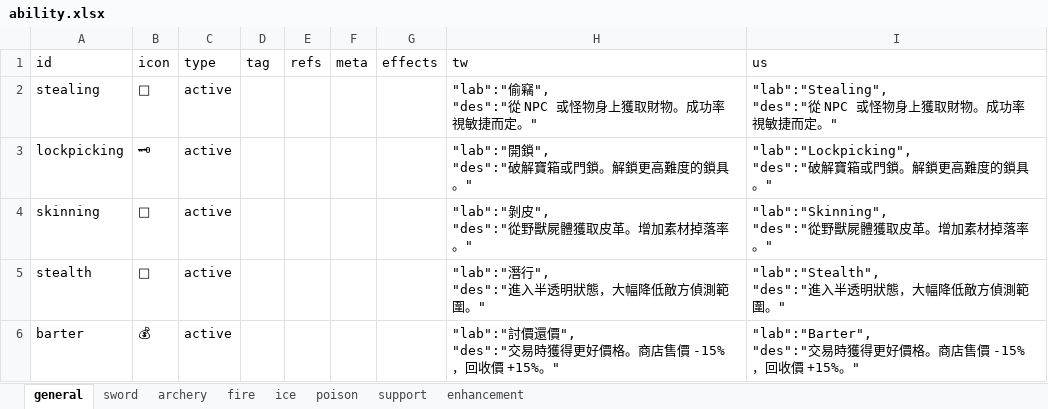
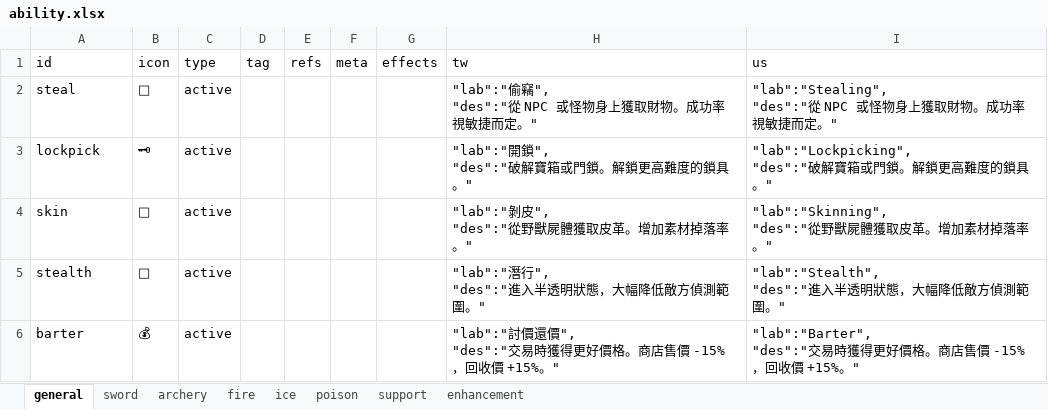
Before and after one commit to bwm0822/game_02, an Excel workbook: xls/ability.xlsx, sheet general, drawn as a sheet; values as stored, in another font and other column widths than the file's, no borders; the diff names each change by its address in the sheet, - before the commit and + after, or states it on an @@ line.

```diff
--- a/xls/ability.xlsx (sheet general)
+++ b/xls/ability.xlsx (sheet general)
-A2 (id): stealing
+A2 (id): steal
-A3 (id): lockpicking
+A3 (id): lockpick
-A4 (id): skinning
+A4 (id): skin
```
Also changed, not shown: xls/ab_tree.xlsx, xls/local.xlsx, 12 other files.
